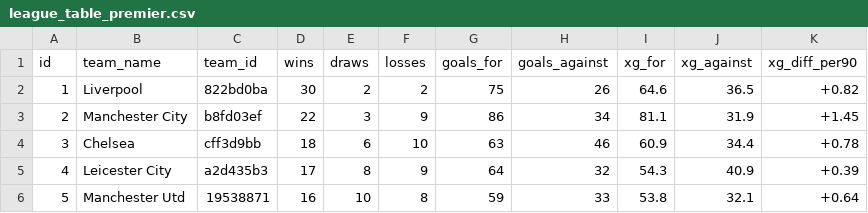
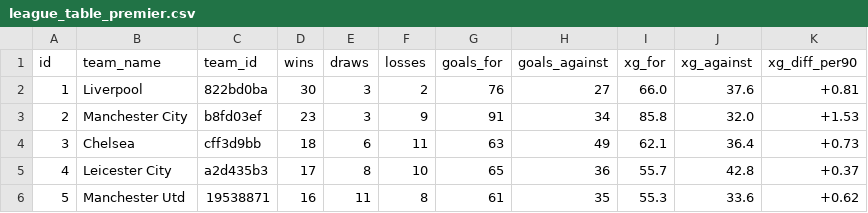
Before and after one commit to tommeredith/crunchlytics, a CSV file: league_table_premier.csv, drawn as a sheet; only a part is shown; the diff covers the shown part only.

```diff
--- a/league_table_premier.csv
+++ b/league_table_premier.csv
@@ -1,6 +1,6 @@
 id,team_name,team_id,wins,draws,losses,goals_for,goals_against,xg_for,xg_against,xg_diff_per90
-1,Liverpool,822bd0ba,30,2,2,75,26,64.6,36.5,+0.82
-2,Manchester City,b8fd03ef,22,3,9,86,34,81.1,31.9,+1.45
-3,Chelsea,cff3d9bb,18,6,10,63,46,60.9,34.4,+0.78
-4,Leicester City,a2d435b3,17,8,9,64,32,54.3,40.9,+0.39
-5,Manchester Utd,19538871,16,10,8,59,33,53.8,32.1,+0.64
+1,Liverpool,822bd0ba,30,3,2,76,27,66.0,37.6,+0.81
+2,Manchester City,b8fd03ef,23,3,9,91,34,85.8,32.0,+1.53
+3,Chelsea,cff3d9bb,18,6,11,63,49,62.1,36.4,+0.73
+4,Leicester City,a2d435b3,17,8,10,65,36,55.7,42.8,+0.37
+5,Manchester Utd,19538871,16,11,8,61,35,55.3,33.6,+0.62
```
Also changed, not shown: 87 edited cells elsewhere in this file, full_match_stats_premier.csv, 1 other file.
